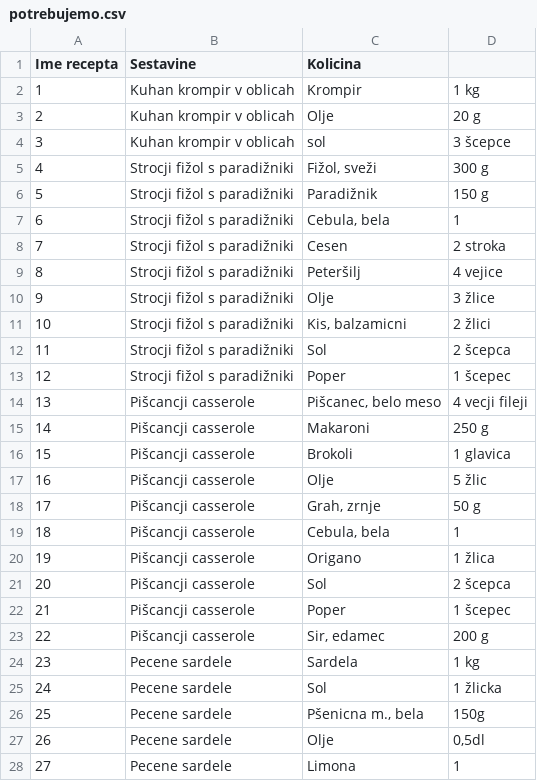
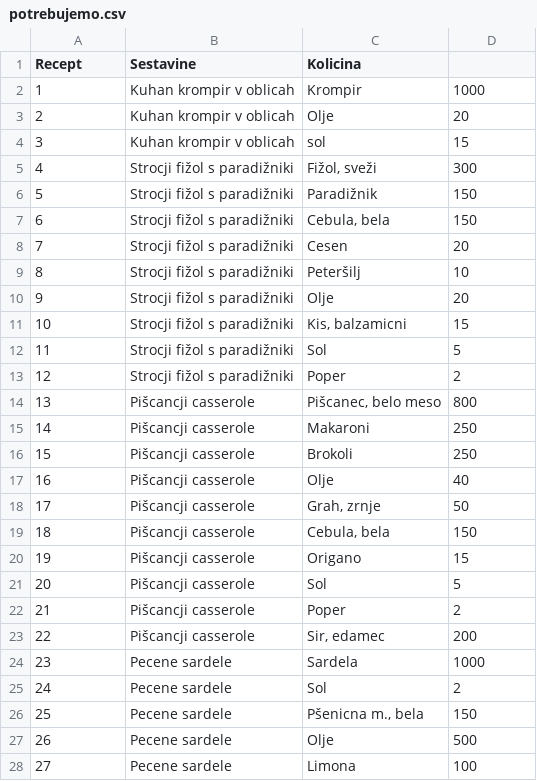
Before and after one commit to LeaTehovnik/krompir1, a CSV file: 2-podatki/potrebujemo.csv, drawn as a sheet; only a part is shown; the diff covers the shown part only; the diff names each change by its address in the sheet, - before the commit and + after, or states it on an @@ line.

```diff
--- a/2-podatki/potrebujemo.csv
+++ b/2-podatki/potrebujemo.csv
@@ column A (Recept) renumbered in row 1 @@
-D2: 1 kg
+D2: 1000
-D3: 20 g
+D3: 20
-D4: 3 šcepce
+D4: 15
-D5: 300 g
+D5: 300
-D6: 150 g
+D6: 150
-D7: 1
+D7: 150
-D8: 2 stroka
+D8: 20
-D9: 4 vejice
+D9: 10
-D10: 3 žlice
+D10: 20
-D11: 2 žlici
+D11: 15
-D12: 2 šcepca
+D12: 5
-D13: 1 šcepec
+D13: 2
-D14: 4 vecji fileji
+D14: 800
-D15: 250 g
+D15: 250
-D16: 1 glavica
+D16: 250
-D17: 5 žlic
+D17: 40
-D18: 50 g
+D18: 50
-D19: 1
+D19: 150
-D20: 1 žlica
+D20: 15
-D21: 2 šcepca
+D21: 5
-D22: 1 šcepec
+D22: 2
-D23: 200 g
+D23: 200
-D24: 1 kg
+D24: 1000
-D25: 1 žlicka
+D25: 2
-D26: 150g
+D26: 150
-D27: 0,5dl
+D27: 500
-D28: 1
+D28: 100
```
Also changed, not shown: 18 added rows and 25 edited cells elsewhere in this file, 2-podatki/recept.csv, recept.csv, 6 other files.
